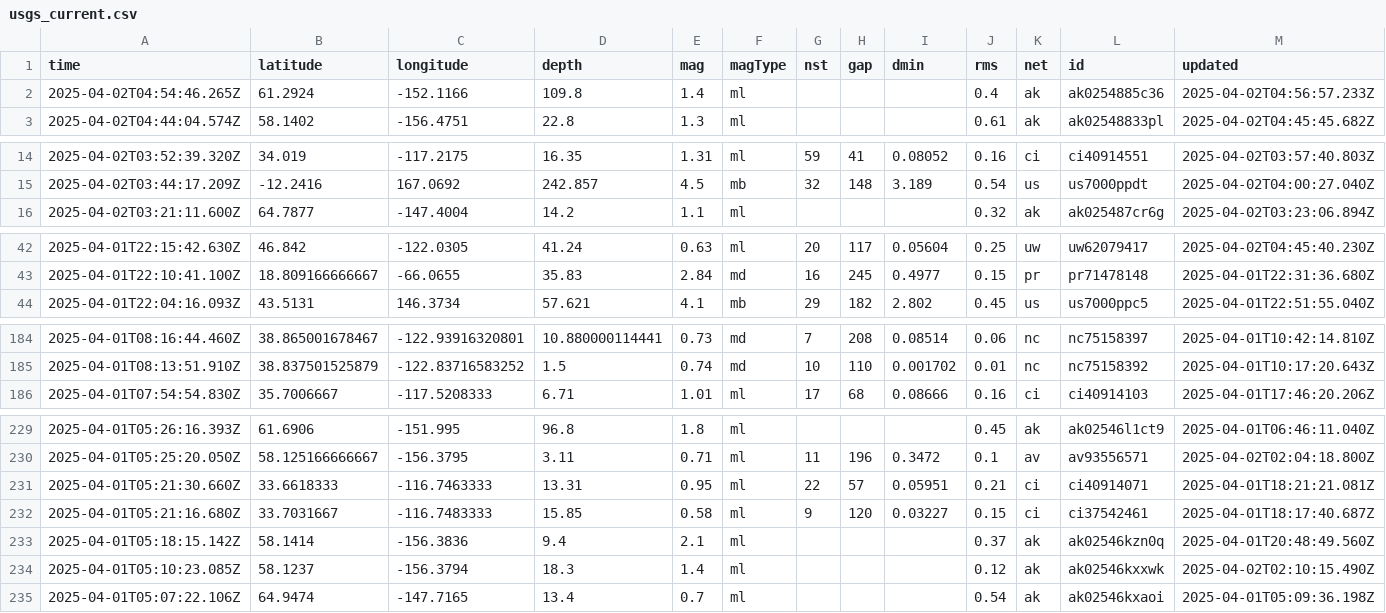
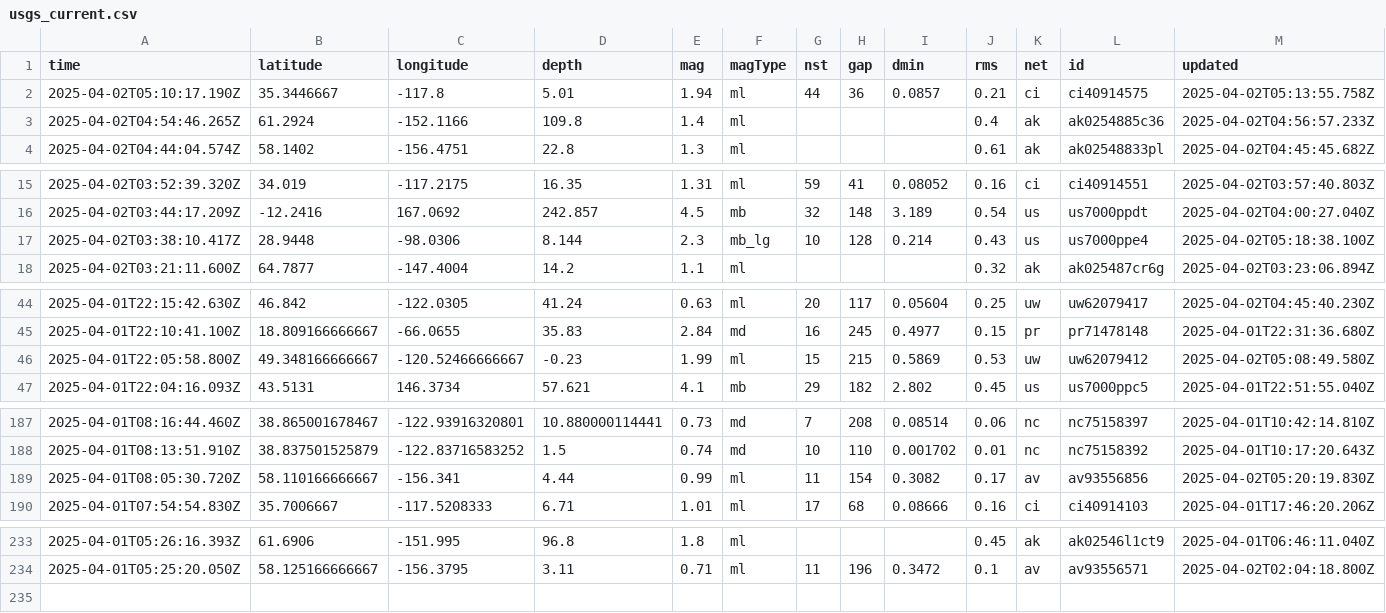
Before and after one commit to xaqanik/actions_test, a CSV file: usgs_current.csv, drawn as a sheet; only a part is shown, gaps mark what is left out; removed rows and columns are numbered as before the commit, all else as after; rows hold the shown columns only; the diff covers the shown part only; the diff names each change by its address in the sheet, - before the commit and + after, or states it on an @@ line.

```diff
--- a/usgs_current.csv
+++ b/usgs_current.csv
+row 2: 2025-04-02T05:10:17.190Z | 35.3446667 | -117.8 | 5.01 | 1.94 | ml | 44 | 36 | 0.0857 | 0.21 | ci | ci40914575 | 2025-04-02T05:13:55.758Z
+row 17: 2025-04-02T03:38:10.417Z | 28.9448 | -98.0306 | 8.144 | 2.3 | mb_lg | 10 | 128 | 0.214 | 0.43 | us | us7000ppe4 | 2025-04-02T05:18:38.100Z
+row 46: 2025-04-01T22:05:58.800Z | 49.348166666667 | -120.52466666667 | -0.23 | 1.99 | ml | 15 | 215 | 0.5869 | 0.53 | uw | uw62079412 | 2025-04-02T05:08:49.580Z
+row 189: 2025-04-01T08:05:30.720Z | 58.110166666667 | -156.341 | 4.44 | 0.99 | ml | 11 | 154 | 0.3082 | 0.17 | av | av93556856 | 2025-04-02T05:20:19.830Z
-row 231: 2025-04-01T05:21:30.660Z | 33.6618333 | -116.7463333 | 13.31 | 0.95 | ml | 22 | 57 | 0.05951 | 0.21 | ci | ci40914071 | 2025-04-01T18:21:21.081Z
-row 232: 2025-04-01T05:21:16.680Z | 33.7031667 | -116.7483333 | 15.85 | 0.58 | ml | 9 | 120 | 0.03227 | 0.15 | ci | ci37542461 | 2025-04-01T18:17:40.687Z
-row 233: 2025-04-01T05:18:15.142Z | 58.1414 | -156.3836 | 9.4 | 2.1 | ml |  |  |  | 0.37 | ak | ak02546kzn0q | 2025-04-01T20:48:49.560Z
-row 234: 2025-04-01T05:10:23.085Z | 58.1237 | -156.3794 | 18.3 | 1.4 | ml |  |  |  | 0.12 | ak | ak02546kxxwk | 2025-04-02T02:10:15.490Z
-row 235: 2025-04-01T05:07:22.106Z | 64.9474 | -147.7165 | 13.4 | 0.7 | ml |  |  |  | 0.54 | ak | ak02546kxaoi | 2025-04-01T05:09:36.198Z
```
Also changed, not shown: 15 edited cells elsewhere in this file.
